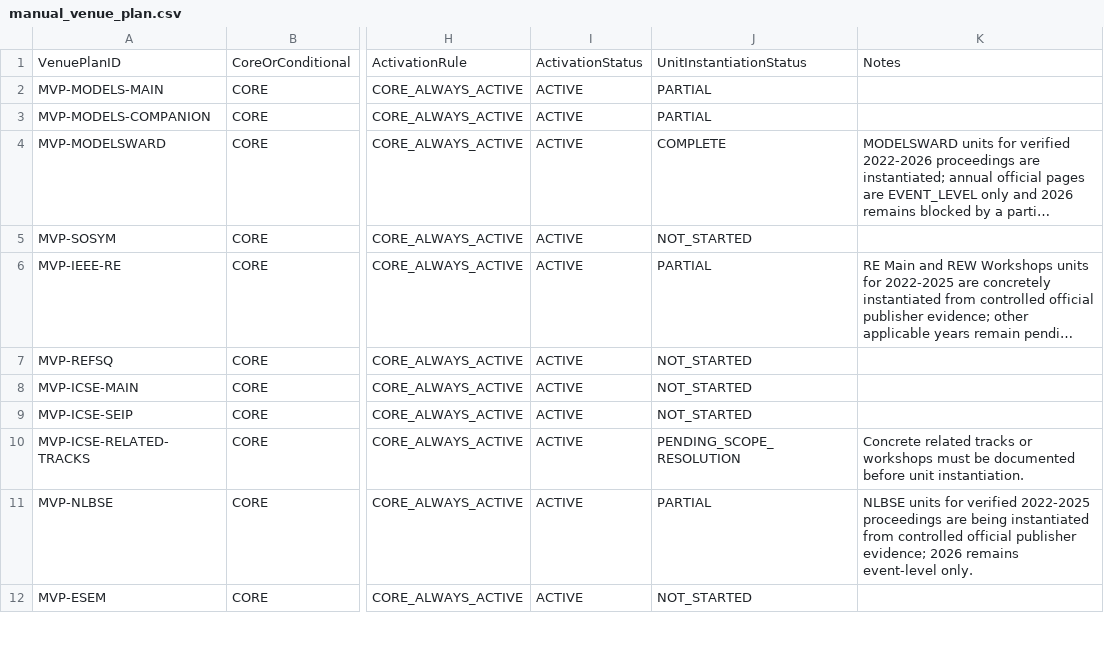
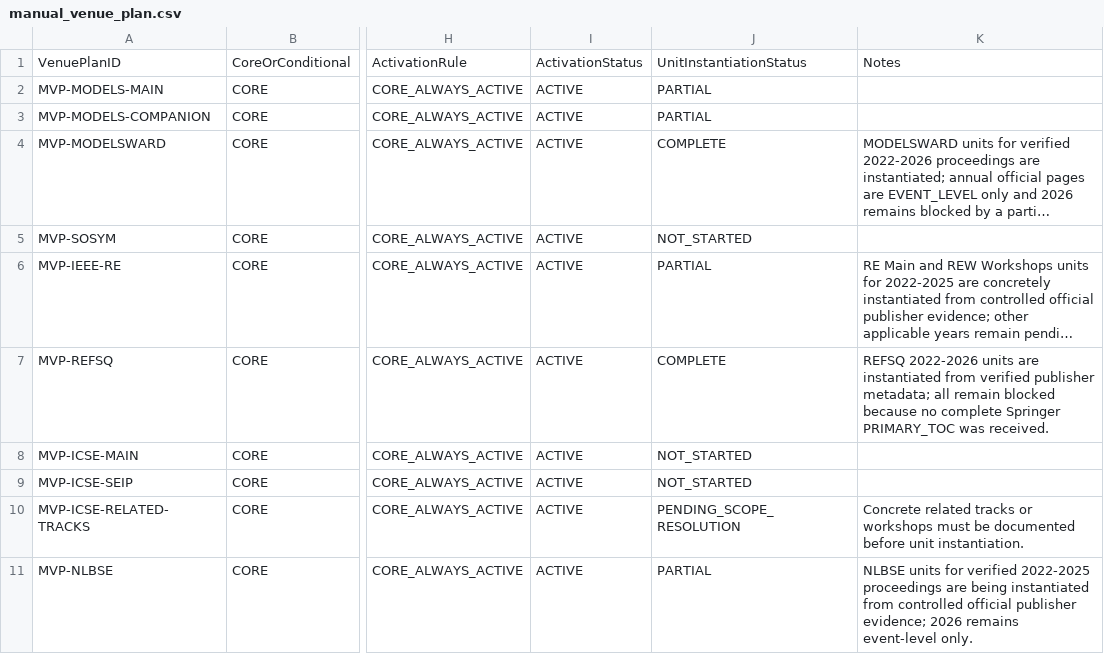
Before and after one commit to helaine-barreiros/uml-quality-study, a CSV file: search/manual/manual_venue_plan.csv, drawn as a sheet; only a part is shown, gaps mark what is left out; the shorter side is filled out with more unchanged rows; long unchanged cells end in …; the diff names each change by its address in the sheet, - before the commit and + after, or states it on an @@ line.

```diff
--- a/search/manual/manual_venue_plan.csv
+++ b/search/manual/manual_venue_plan.csv
-J7: NOT_STARTED
+J7: COMPLETE
-K7: (empty)
+K7: REFSQ 2022-2026 units are instantiated from verified publisher metadata; all remain blocked because no complete Springer PRIMARY_TOC was received.
```
Also changed, not shown: search/manual/manual_collection_phase_log.csv, search/manual/manual_search_unit_registry.csv, 1 other file.
